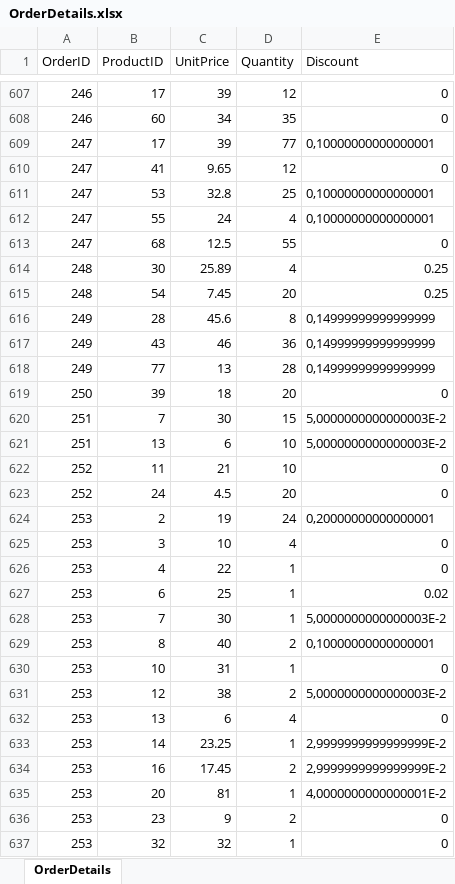
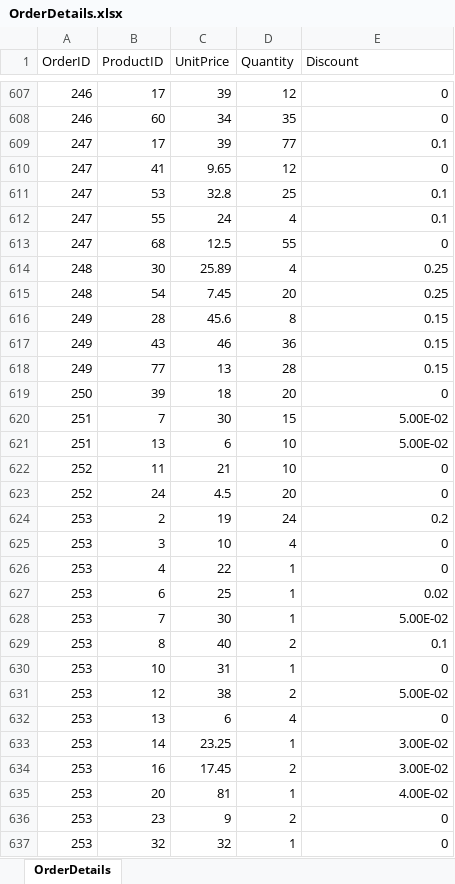
Before and after one commit to AfonsoCruz10/ARMDD-Projeto, an Excel workbook: Data Mart/Dados/OperationalDB_USA/OrderDetails.xlsx, sheet OrderDetails, drawn as a sheet; only a part is shown, gaps mark what is left out; values as stored, in another font and other column widths than the file's, no borders; the diff covers the shown part only; the diff names each change by its address in the sheet, - before the commit and + after, or states it on an @@ line.

```diff
--- a/Data Mart/Dados/OperationalDB_USA/OrderDetails.xlsx (sheet OrderDetails)
+++ b/Data Mart/Dados/OperationalDB_USA/OrderDetails.xlsx (sheet OrderDetails)
-E609 (Discount): 0,10000000000000001
+E609 (Discount): 0.1
-E611:E612 (Discount): 0,10000000000000001
+E611:E612 (Discount): 0.1
-E616:E618 (Discount): 0,14999999999999999
+E616:E618 (Discount): 0.15
-E620:E621 (Discount): 5,0000000000000003E-2
+E620:E621 (Discount): 5.00E-02
-E624 (Discount): 0,20000000000000001
+E624 (Discount): 0.2
-E628 (Discount): 5,0000000000000003E-2
+E628 (Discount): 5.00E-02
-E629 (Discount): 0,10000000000000001
+E629 (Discount): 0.1
-E631 (Discount): 5,0000000000000003E-2
+E631 (Discount): 5.00E-02
-E633:E634 (Discount): 2,9999999999999999E-2
+E633:E634 (Discount): 3.00E-02
-E635 (Discount): 4,0000000000000001E-2
+E635 (Discount): 4.00E-02
```
Also changed, not shown: 161 edited cells elsewhere in this sheet, 10 other files.
